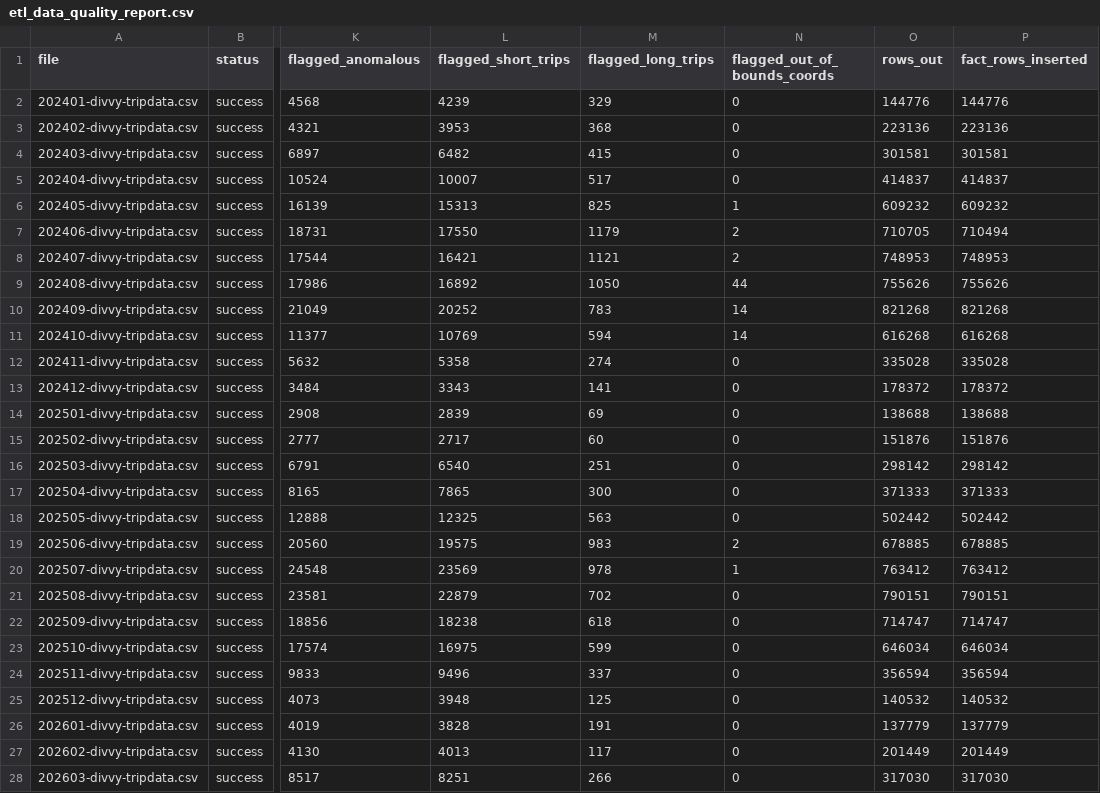
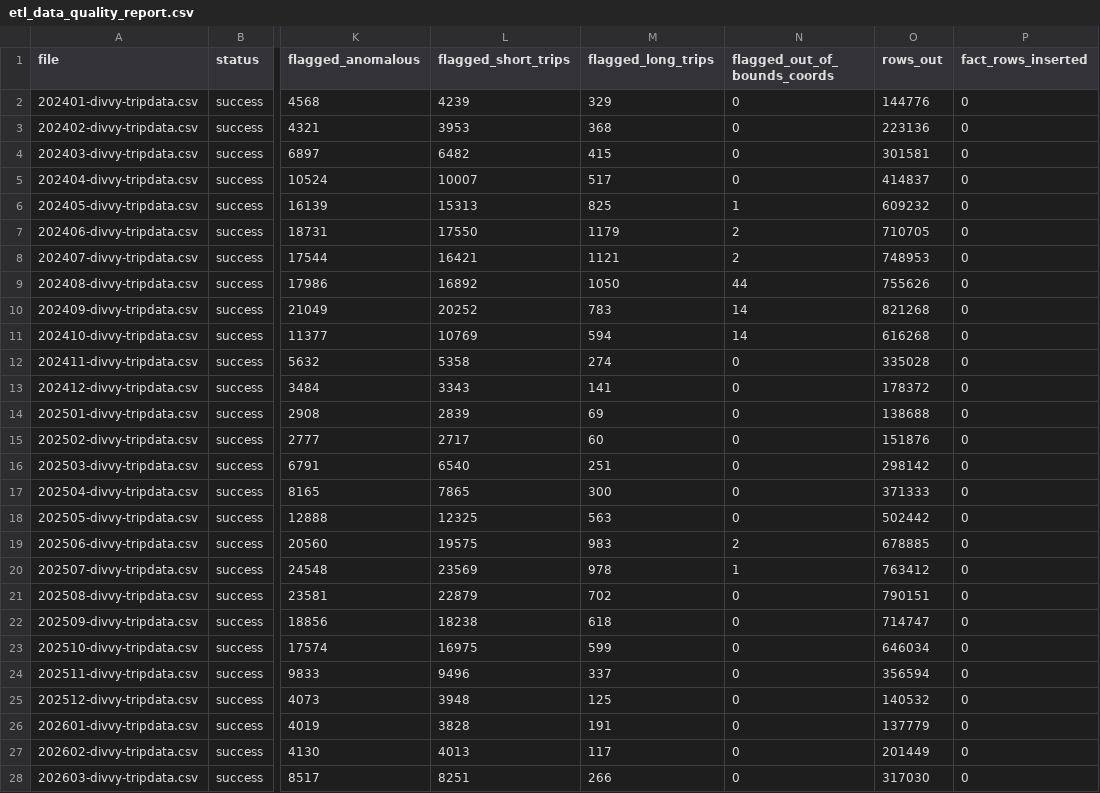
Before and after one commit to shkungulio/comprehensive_divvy_bike_sharing_analytics, a CSV file: reports/etl_reports/etl_data_quality_report.csv, drawn as a sheet; only a part is shown, gaps mark what is left out; the diff covers the shown part only; the diff names each change by its address in the sheet, - before the commit and + after, or states it on an @@ line.

```diff
--- a/reports/etl_reports/etl_data_quality_report.csv
+++ b/reports/etl_reports/etl_data_quality_report.csv
-P2 (fact_rows_inserted): 144776
+P2 (fact_rows_inserted): 0
-P3 (fact_rows_inserted): 223136
+P3 (fact_rows_inserted): 0
-P4 (fact_rows_inserted): 301581
+P4 (fact_rows_inserted): 0
-P5 (fact_rows_inserted): 414837
+P5 (fact_rows_inserted): 0
-P6 (fact_rows_inserted): 609232
+P6 (fact_rows_inserted): 0
-P7 (fact_rows_inserted): 710494
+P7 (fact_rows_inserted): 0
-P8 (fact_rows_inserted): 748953
+P8 (fact_rows_inserted): 0
-P9 (fact_rows_inserted): 755626
+P9 (fact_rows_inserted): 0
-P10 (fact_rows_inserted): 821268
+P10 (fact_rows_inserted): 0
-P11 (fact_rows_inserted): 616268
+P11 (fact_rows_inserted): 0
-P12 (fact_rows_inserted): 335028
+P12 (fact_rows_inserted): 0
-P13 (fact_rows_inserted): 178372
+P13 (fact_rows_inserted): 0
-P14 (fact_rows_inserted): 138688
+P14 (fact_rows_inserted): 0
-P15 (fact_rows_inserted): 151876
+P15 (fact_rows_inserted): 0
-P16 (fact_rows_inserted): 298142
+P16 (fact_rows_inserted): 0
-P17 (fact_rows_inserted): 371333
+P17 (fact_rows_inserted): 0
-P18 (fact_rows_inserted): 502442
+P18 (fact_rows_inserted): 0
-P19 (fact_rows_inserted): 678885
+P19 (fact_rows_inserted): 0
-P20 (fact_rows_inserted): 763412
+P20 (fact_rows_inserted): 0
-P21 (fact_rows_inserted): 790151
+P21 (fact_rows_inserted): 0
-P22 (fact_rows_inserted): 714747
+P22 (fact_rows_inserted): 0
-P23 (fact_rows_inserted): 646034
+P23 (fact_rows_inserted): 0
-P24 (fact_rows_inserted): 356594
+P24 (fact_rows_inserted): 0
-P25 (fact_rows_inserted): 140532
+P25 (fact_rows_inserted): 0
-P26 (fact_rows_inserted): 137779
+P26 (fact_rows_inserted): 0
-P27 (fact_rows_inserted): 201449
+P27 (fact_rows_inserted): 0
-P28 (fact_rows_inserted): 317030
+P28 (fact_rows_inserted): 0
```
Also changed, not shown: 1 added row and 5 edited cells elsewhere in this file, 35 other files.
